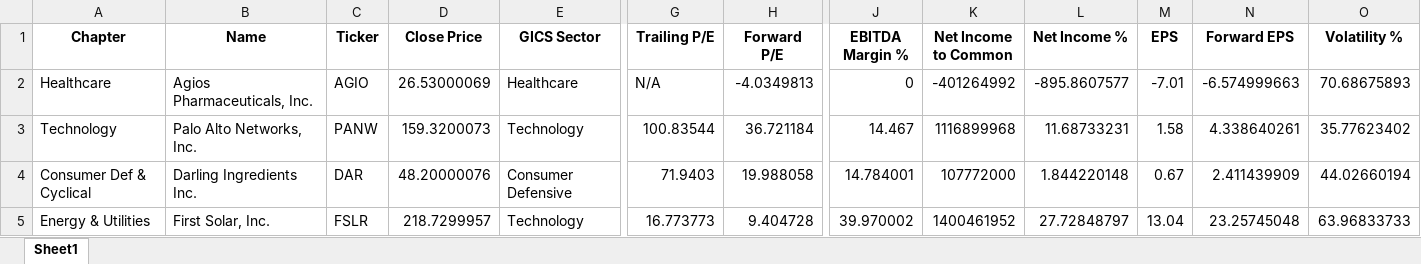
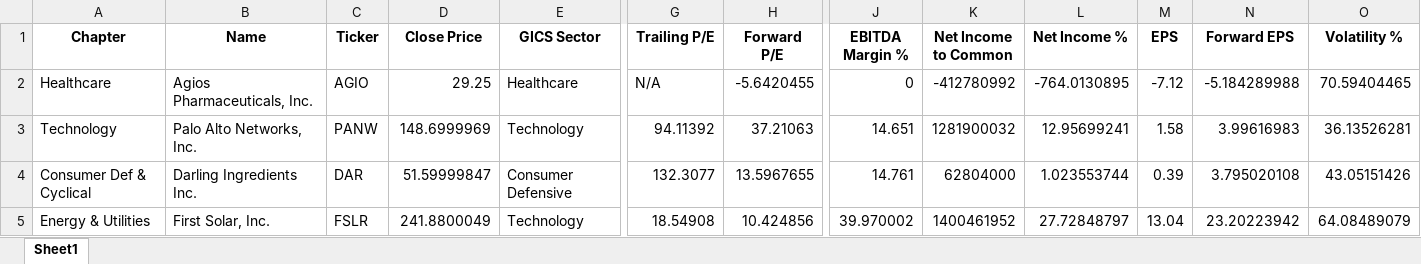
Before and after one commit to SRodWal/RodWal-Capital-Insights, an Excel workbook: Stock Selection/tickers_used.xlsx, sheet Sheet1, drawn as a sheet; only a part is shown, gaps mark what is left out; values as stored, in another font and other column widths than the file's, no borders; the diff covers the shown part only; the diff names each change by its address in the sheet, - before the commit and + after, or states it on an @@ line.

```diff
--- a/Stock Selection/tickers_used.xlsx (sheet Sheet1)
+++ b/Stock Selection/tickers_used.xlsx (sheet Sheet1)
-D2 (Close Price): 26.53000069
+D2 (Close Price): 29.25
-H2 (Forward P/E): -4.0349813
+H2 (Forward P/E): -5.6420455
-K2 (Net Income to Common): -401264992
+K2 (Net Income to Common): -412780992
-L2 (Net Income %): -895.8607577
+L2 (Net Income %): -764.0130895
-M2 (EPS): -7.01
+M2 (EPS): -7.12
-N2 (Forward EPS): -6.574999663
+N2 (Forward EPS): -5.184289988
-O2 (Volatility %): 70.68675893
+O2 (Volatility %): 70.59404465
-D3 (Close Price): 159.3200073
+D3 (Close Price): 148.6999969
-G3 (Trailing P/E): 100.83544
+G3 (Trailing P/E): 94.11392
-H3 (Forward P/E): 36.721184
+H3 (Forward P/E): 37.21063
-J3 (EBITDA Margin %): 14.467
+J3 (EBITDA Margin %): 14.651
-K3 (Net Income to Common): 1116899968
+K3 (Net Income to Common): 1281900032
-L3 (Net Income %): 11.68733231
+L3 (Net Income %): 12.95699241
-N3 (Forward EPS): 4.338640261
+N3 (Forward EPS): 3.99616983
-O3 (Volatility %): 35.77623402
+O3 (Volatility %): 36.13526281
-D4 (Close Price): 48.20000076
+D4 (Close Price): 51.59999847
-G4 (Trailing P/E): 71.9403
+G4 (Trailing P/E): 132.3077
-H4 (Forward P/E): 19.988058
+H4 (Forward P/E): 13.5967655
-J4 (EBITDA Margin %): 14.784001
+J4 (EBITDA Margin %): 14.761
-K4 (Net Income to Common): 107772000
+K4 (Net Income to Common): 62804000
-L4 (Net Income %): 1.844220148
+L4 (Net Income %): 1.023553744
-M4 (EPS): 0.67
+M4 (EPS): 0.39
-N4 (Forward EPS): 2.411439909
+N4 (Forward EPS): 3.795020108
-O4 (Volatility %): 44.02660194
+O4 (Volatility %): 43.05151426
-D5 (Close Price): 218.7299957
+D5 (Close Price): 241.8800049
-G5 (Trailing P/E): 16.773773
+G5 (Trailing P/E): 18.54908
-H5 (Forward P/E): 9.404728
+H5 (Forward P/E): 10.424856
-N5 (Forward EPS): 23.25745048
+N5 (Forward EPS): 23.20223942
-O5 (Volatility %): 63.96833733
+O5 (Volatility %): 64.08489079
```
Also changed, not shown: 598 edited cells elsewhere in this sheet, Stock Selection/CASH OPERATION.xlsx, Stock Selection/CLOSED POSITION HISTORY.xlsx, 4 other files.
